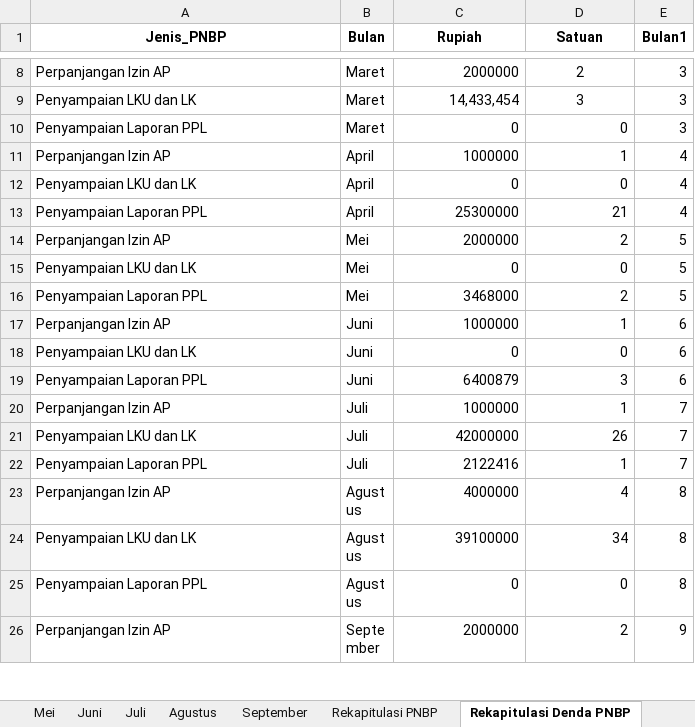
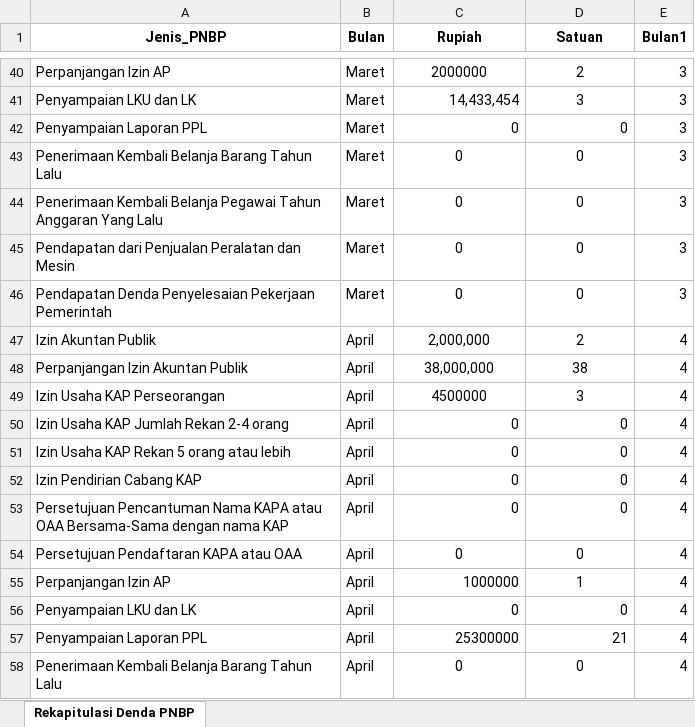
Before and after one commit to danypribadi/streamlit3, an Excel workbook: Rekap PNBP September 2021.xlsx, sheet Rekapitulasi Denda PNBP, drawn as a sheet; only a part is shown, gaps mark what is left out; the shorter side is filled out with more unchanged rows; values as stored, in another font and other column widths than the file's, no borders; addresses are those after the commit; the diff covers the shown part only; the diff names each change by its address in the sheet, - before the commit and + after, or states it on an @@ line.

```diff
--- a/Rekap PNBP September 2021.xlsx (sheet Rekapitulasi Denda PNBP)
+++ b/Rekap PNBP September 2021.xlsx (sheet Rekapitulasi Denda PNBP)
-sheet tab: Mei
-sheet tab: Juni
-sheet tab: Juli
-sheet tab: Agustus
-sheet tab: September
-sheet tab: Rekapitulasi PNBP
-C40 alignment: right
+C40 alignment: center
+row 43: Penerimaan Kembali Belanja Barang Tahun Lalu | Maret | 0 | 0 | 3
+row 44: Penerimaan Kembali Belanja Pegawai Tahun Anggaran Yang Lalu | Maret | 0 | 0 | 3
+row 45: Pendapatan dari Penjualan Peralatan dan Mesin | Maret | 0 | 0 | 3
+row 46: Pendapatan Denda Penyelesaian Pekerjaan Pemerintah | Maret | 0 | 0 | 3
+row 47: Izin Akuntan Publik | April | 2,000,000 | 2 | 4
+row 48: Perpanjangan Izin Akuntan Publik | April | 38,000,000 | 38 | 4
+row 49: Izin Usaha KAP Perseorangan | April | 4500000 | 3 | 4
+row 50: Izin Usaha KAP Jumlah Rekan 2-4 orang | April | 0 | 0 | 4
+row 51: Izin Usaha KAP Rekan 5 orang atau lebih | April | 0 | 0 | 4
+row 52: Izin Pendirian Cabang KAP | April | 0 | 0 | 4
+row 53: Persetujuan Pencantuman Nama KAPA atau OAA Bersama-Sama dengan nama KAP | April | 0 | 0 | 4
+row 54: Persetujuan Pendaftaran KAPA atau OAA | April | 0 | 0 | 4
-D55 alignment: right
+D55 alignment: center
+row 58: Penerimaan Kembali Belanja Barang Tahun Lalu | April | 0 | 0 | 4
```
Also changed, not shown: 95 added rows elsewhere in this sheet, other sheet tabs, 1 other file.
